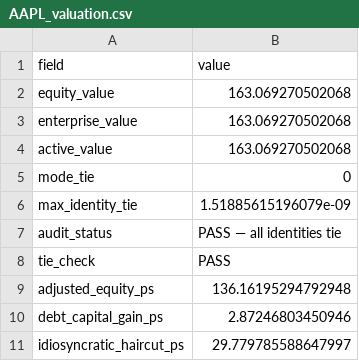
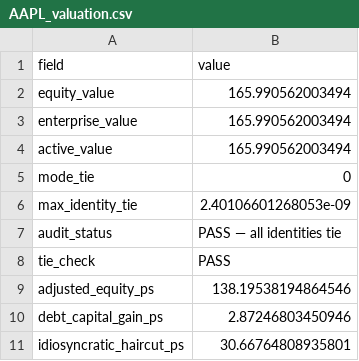
Before and after one commit to JamesKostohryz/aeg-valuation, a CSV file: outputs/AAPL_valuation.csv, drawn as a sheet.

```diff
--- a/outputs/AAPL_valuation.csv
+++ b/outputs/AAPL_valuation.csv
@@ -1,11 +1,11 @@
 field,value
-equity_value,163.069270502068
-enterprise_value,163.069270502068
-active_value,163.069270502068
+equity_value,165.990562003494
+enterprise_value,165.990562003494
+active_value,165.990562003494
 mode_tie,0
-max_identity_tie,1.51885615196079e-09
+max_identity_tie,2.40106601268053e-09
 audit_status,PASS — all identities tie
 tie_check,PASS
-adjusted_equity_ps,136.16195294792948
+adjusted_equity_ps,138.19538194864546
 debt_capital_gain_ps,2.87246803450946
-idiosyncratic_haircut_ps,29.779785588647997
+idiosyncratic_haircut_ps,30.66764808935801
```
Also changed, not shown: outputs/AAPL_restated.csv, outputs/AAPL_summary.csv, 6 other files.
